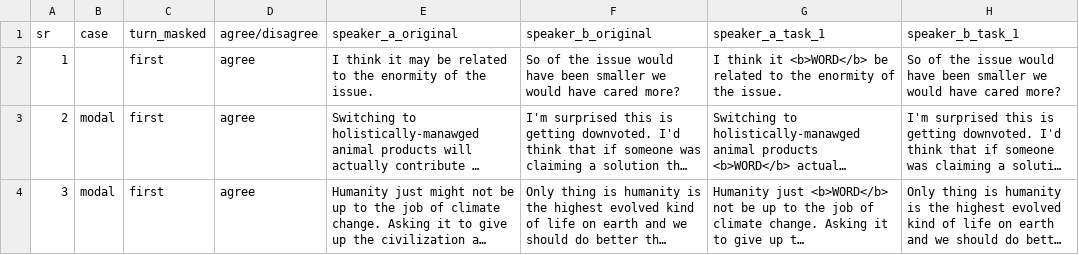
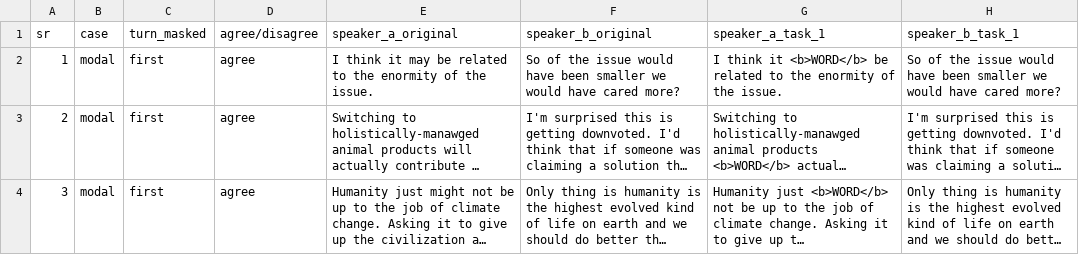
Before and after one commit to t-a-bonnet/exaggeration, a CSV file: Appen data 16.8.2024.csv, drawn as a sheet; only a part is shown; long unchanged cells end in …; the diff names each change by its address in the sheet, - before the commit and + after, or states it on an @@ line.

```diff
--- a/Appen data 16.8.2024.csv
+++ b/Appen data 16.8.2024.csv
-B2 (case): (empty)
+B2 (case): modal
```
Also changed, not shown: 2 other files.
